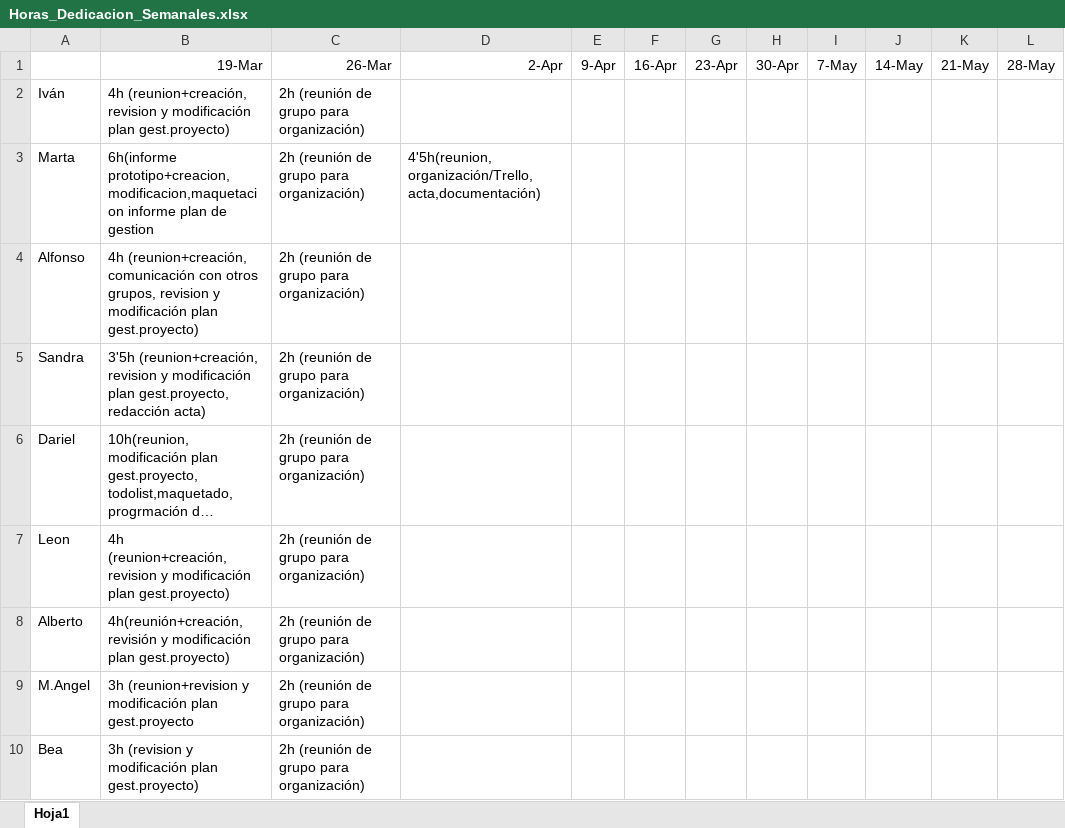
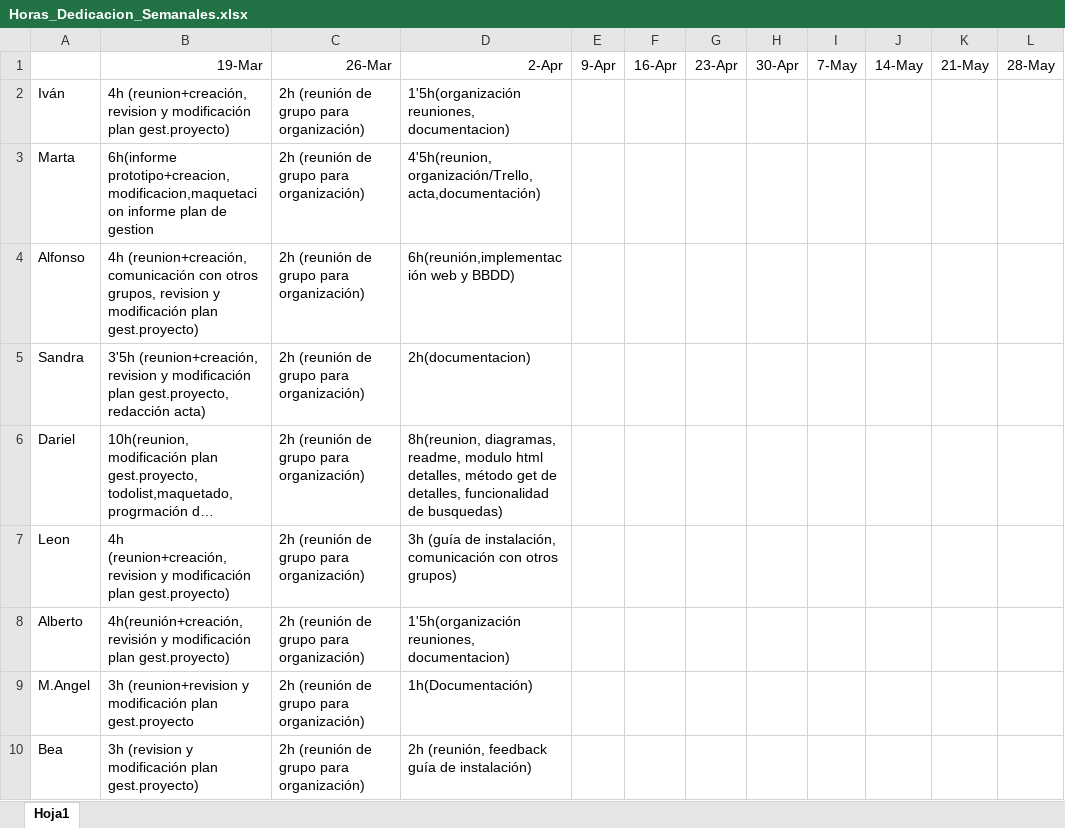
Before and after one commit to UNIZAR-30226-2017-05/Carol, an Excel workbook: Control de Horas/semanales/Horas_Dedicacion_Semanales.xlsx, sheet Hoja1, drawn as a sheet; long unchanged cells end in …; values as stored, in another font and other column widths than the file's, no borders; the diff names each change by its address in the sheet, - before the commit and + after, or states it on an @@ line.

Commit message:
Add files via upload

```diff
--- a/Control de Horas/semanales/Horas_Dedicacion_Semanales.xlsx (sheet Hoja1)
+++ b/Control de Horas/semanales/Horas_Dedicacion_Semanales.xlsx (sheet Hoja1)
-D2: (empty)
+D2: 1'5h(organización reuniones, documentacion)
-D4: (empty)
+D4: 6h(reunión,implementación web y BBDD)
-D5: (empty)
+D5: 2h(documentacion)
-D6: (empty)
+D6: 8h(reunion, diagramas, readme, modulo html detalles, método get de detalles, funcionalidad de busquedas)
-D7: (empty)
+D7: 3h (guía de instalación, comunicación con otros grupos)
-D8: (empty)
+D8: 1'5h(organización reuniones, documentacion)
-D9: (empty)
+D9: 1h(Documentación)
-D10: (empty)
+D10: 2h (reunión, feedback guía de instalación)
```
